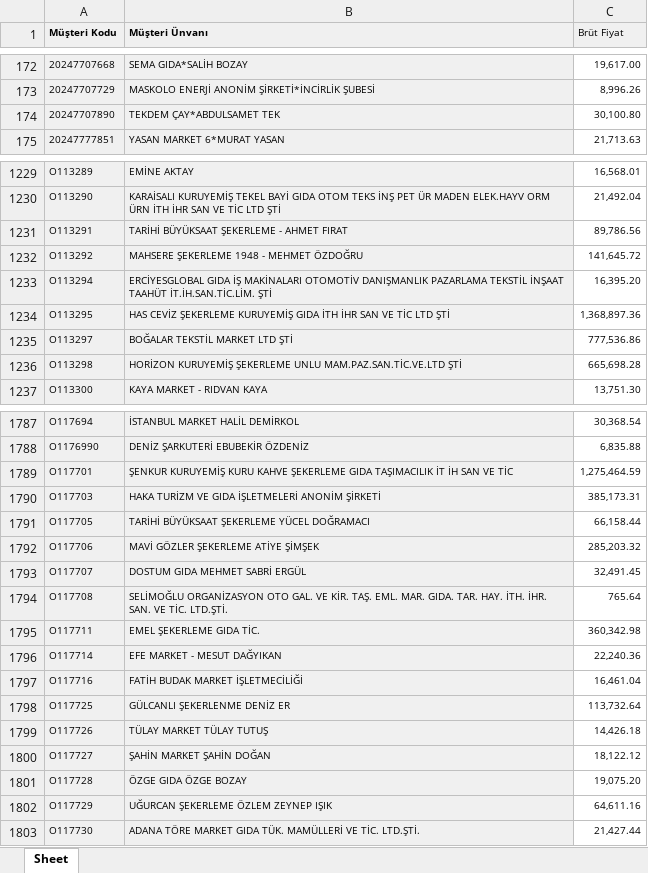
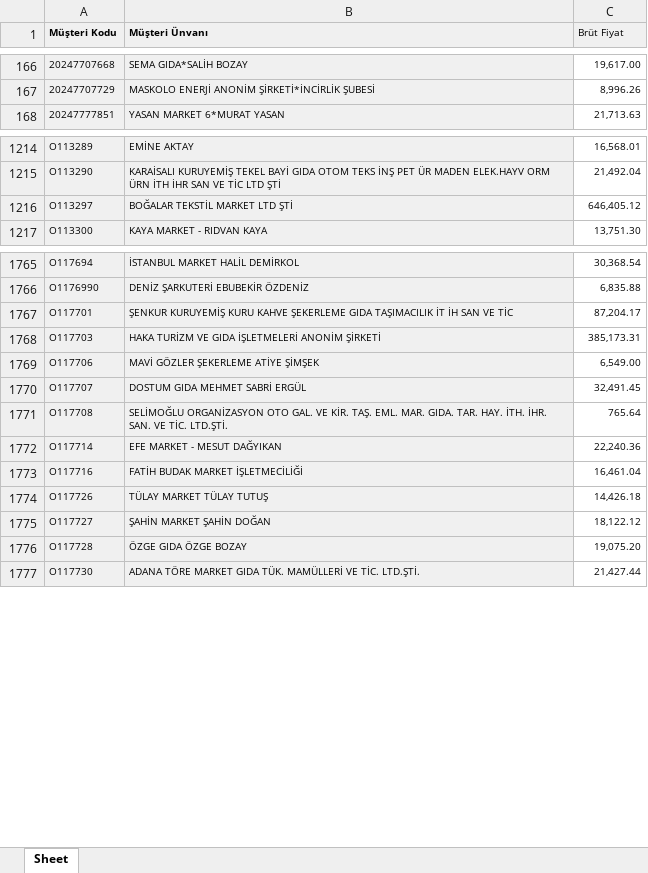
Before and after one commit to Fatih-del1453/Ozlider-Crm, an Excel workbook: 2025_satış_toplam.xlsx, sheet Sheet, drawn as a sheet; only a part is shown, gaps mark what is left out; values as stored, in another font and other column widths than the file's, no borders; removed rows and columns are numbered as before the commit, all else as after; the diff covers the shown part only; the diff names each change by its address in the sheet, - before the commit and + after, or states it on an @@ line.

```diff
--- a/2025_satış_toplam.xlsx (sheet Sheet)
+++ b/2025_satış_toplam.xlsx (sheet Sheet)
-row 174: 20247707890 | TEKDEM ÇAY*ABDULSAMET TEK | 30,100.80
-row 1231: O113291 | TARİHİ BÜYÜKSAAT ŞEKERLEME - AHMET FIRAT | 89,786.56
-row 1232: O113292 | MAHSERE ŞEKERLEME 1948 - MEHMET ÖZDOĞRU | 141,645.72
-row 1233: O113294 | ERCİYESGLOBAL GIDA İŞ MAKİNALARI OTOMOTİV DANIŞMANLIK PAZARLAMA TEKSTİL İNŞAAT TAAHÜT İT.İH.SAN.TİC.LİM. ŞTİ | 16,395.20
-row 1234: O113295 | HAS CEVİZ ŞEKERLEME KURUYEMİŞ GIDA İTH İHR SAN VE TİC LTD ŞTİ | 1,368,897.36
-C1216 (Brüt Fiyat): 777,536.86
+C1216 (Brüt Fiyat): 646,405.12
-row 1236: O113298 | HORİZON KURUYEMİŞ ŞEKERLEME UNLU MAM.PAZ.SAN.TİC.VE.LTD ŞTİ | 665,698.28
-C1767 (Brüt Fiyat): 1,275,464.59
+C1767 (Brüt Fiyat): 87,204.17
-row 1791: O117705 | TARİHİ BÜYÜKSAAT ŞEKERLEME YÜCEL DOĞRAMACI | 66,158.44
-C1769 (Brüt Fiyat): 285,203.32
+C1769 (Brüt Fiyat): 6,549.00
-row 1795: O117711 | EMEL ŞEKERLEME GIDA TİC. | 360,342.98
-row 1798: O117725 | GÜLCANLI ŞEKERLENME DENİZ ER | 113,732.64
-row 1802: O117729 | UĞURCAN ŞEKERLEME ÖZLEM ZEYNEP IŞIK | 64,611.16
```
Also changed, not shown: 3 added rows, 18 removed rows and 200 edited cells elsewhere in this sheet, adana_ilce_ciro.xlsx, satis-hedef.xlsx, 4 other files.
